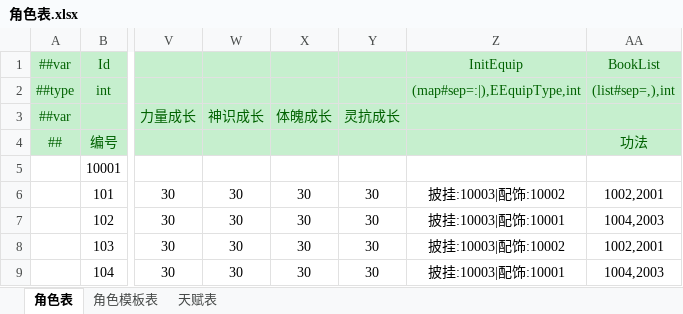
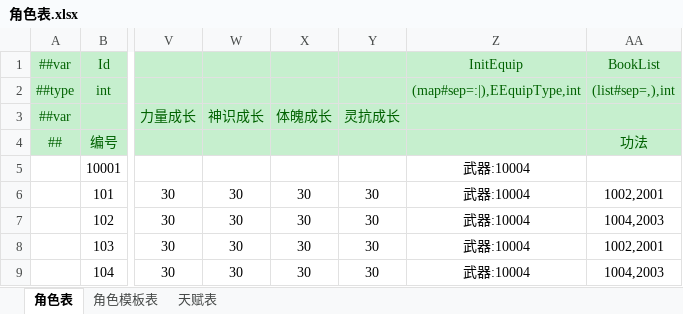
Before and after one commit to cnImpulse/HEDAO, an Excel workbook: 新导表工具/DataTables/Datas/角色表.xlsx, sheet 角色表, drawn as a sheet; only a part is shown, gaps mark what is left out; values as stored, in another font and other column widths than the file's, no borders; the diff names each change by its address in the sheet, - before the commit and + after, or states it on an @@ line.

```diff
--- a/新导表工具/DataTables/Datas/角色表.xlsx (sheet 角色表)
+++ b/新导表工具/DataTables/Datas/角色表.xlsx (sheet 角色表)
-Z5: (empty)
+Z5: 武器:10004
-Z6: 披挂:10003|配饰:10002
+Z6: 武器:10004
-Z7: 披挂:10003|配饰:10001
+Z7: 武器:10004
-Z8: 披挂:10003|配饰:10002
+Z8: 武器:10004
-Z9: 披挂:10003|配饰:10001
+Z9: 武器:10004
```
Also changed, not shown: 新导表工具/DataTables/Datas/道具表.xlsx, 26 other files.
